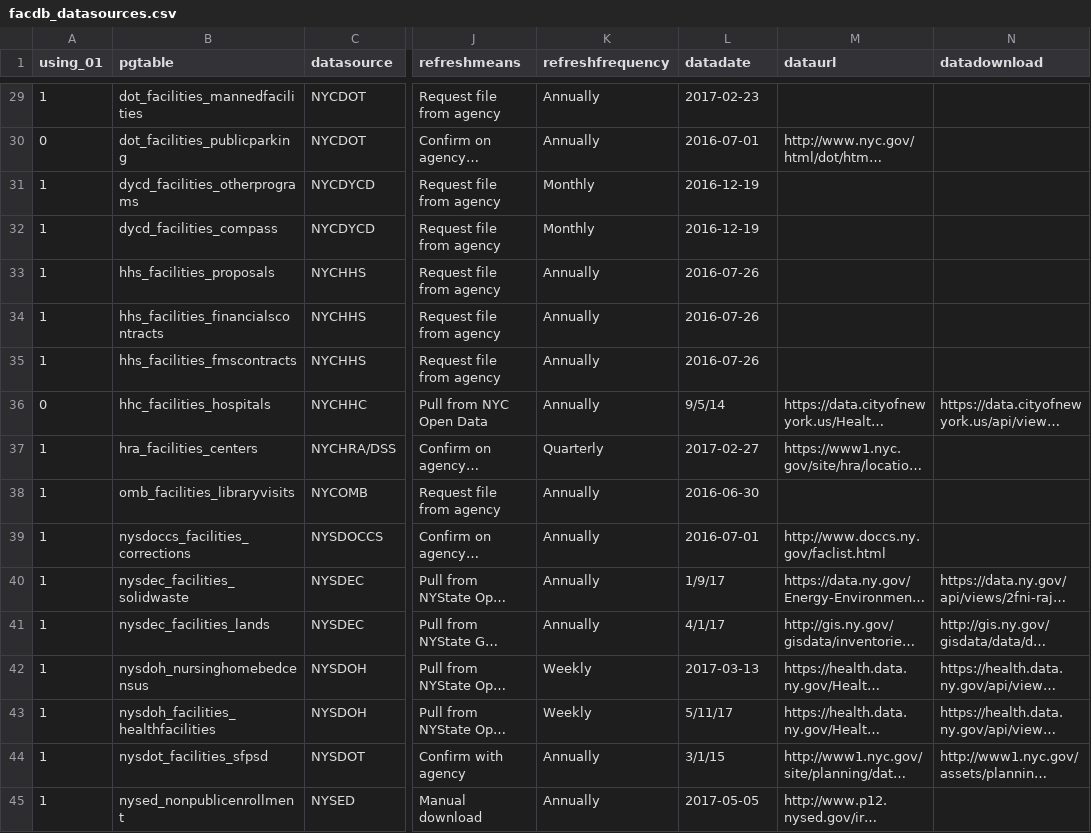
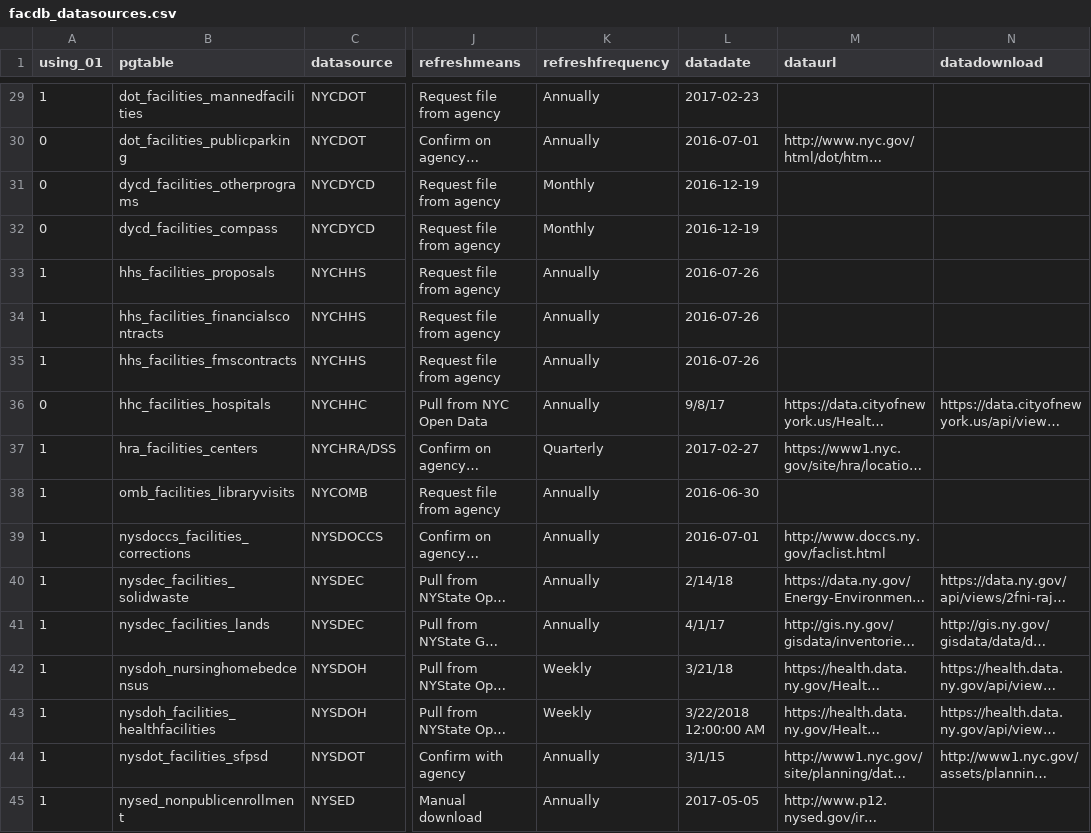
Before and after one commit to NYCPlanning/db-facilities-old, a CSV file: docs/facdb_datasources.csv, drawn as a sheet; only a part is shown, gaps mark what is left out; long unchanged cells end in …; the diff covers the shown part only; the diff names each change by its address in the sheet, - before the commit and + after, or states it on an @@ line.

```diff
--- a/docs/facdb_datasources.csv
+++ b/docs/facdb_datasources.csv
-A31:A32 (using_01): 1
+A31:A32 (using_01): 0
-L36 (datadate): 9/5/14
+L36 (datadate): 9/8/17
-L40 (datadate): 1/9/17
+L40 (datadate): 2/14/18
-L42 (datadate): 2017-03-13
+L42 (datadate): 3/21/18
-L43 (datadate): 5/11/17
+L43 (datadate): 3/22/2018 12:00:00 AM
```
Also changed, not shown: 2 added rows and 15 edited cells elsewhere in this file.
